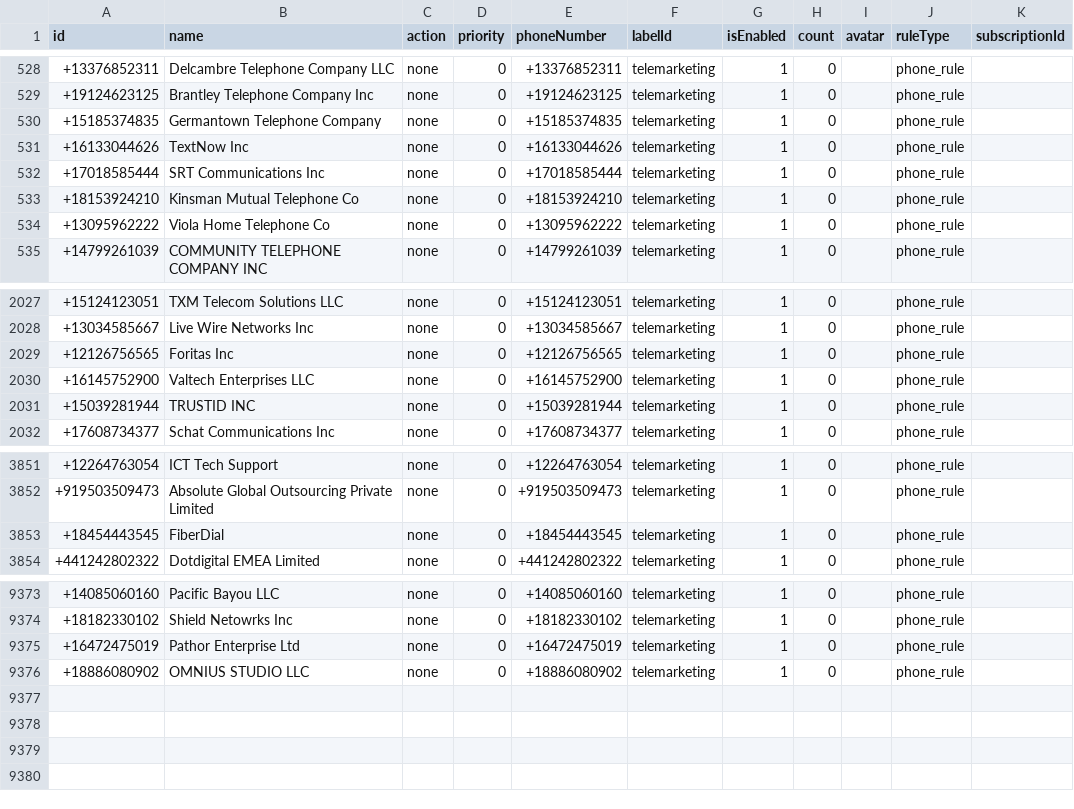
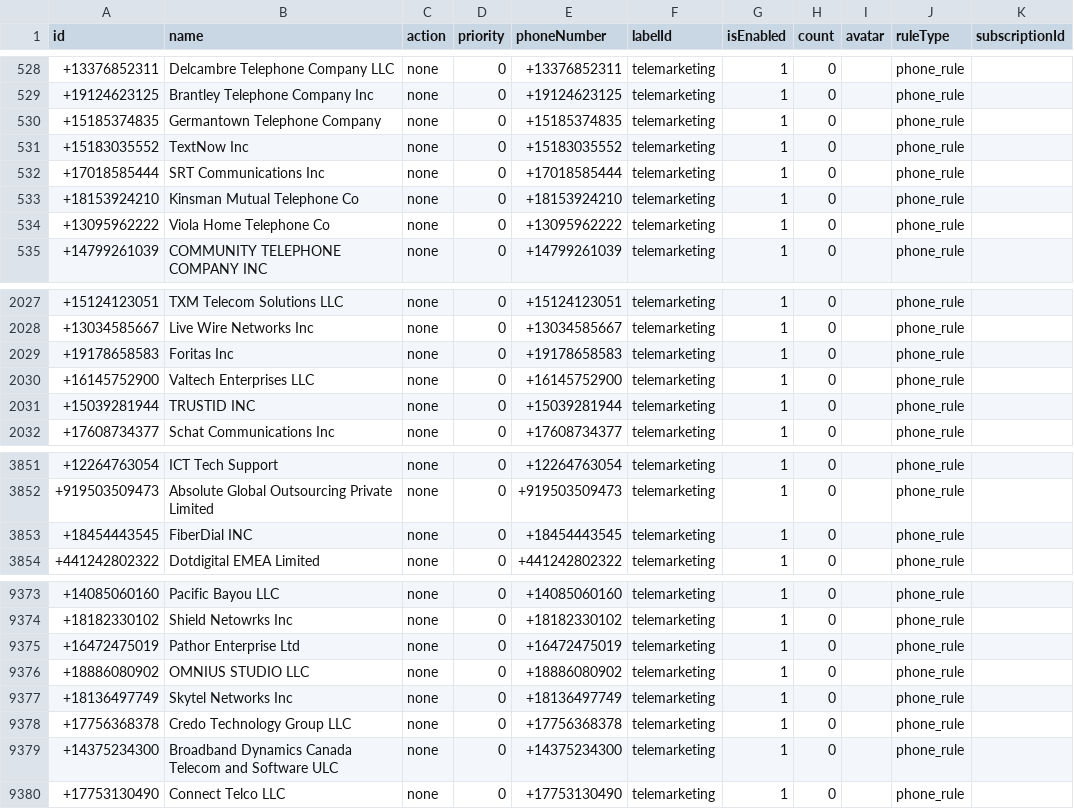
Before and after one commit to choicenew/yourcallrule, a CSV file: US/fcc_processed_data.csv, drawn as a sheet; only a part is shown, gaps mark what is left out.

```diff
--- a/US/fcc_processed_data.csv
+++ b/US/fcc_processed_data.csv
@@ -530,3 +530,3 @@ id,name,action,priority,phoneNumber,labelId,isEnabled,count,avatar,ruleType,subs
 +15185374835,Germantown Telephone Company,none,0,+15185374835,telemarketing,1,0,,phone_rule,
-+16133044626,TextNow Inc,none,0,+16133044626,telemarketing,1,0,,phone_rule,
++15183035552,TextNow Inc,none,0,+15183035552,telemarketing,1,0,,phone_rule,
 +17018585444,SRT Communications Inc,none,0,+17018585444,telemarketing,1,0,,phone_rule,
@@ -2028,3 +2028,3 @@ id,name,action,priority,phoneNumber,labelId,isEnabled,count,avatar,ruleType,subs
 +13034585667,Live Wire Networks Inc,none,0,+13034585667,telemarketing,1,0,,phone_rule,
-+12126756565,Foritas Inc,none,0,+12126756565,telemarketing,1,0,,phone_rule,
++19178658583,Foritas Inc,none,0,+19178658583,telemarketing,1,0,,phone_rule,
 +16145752900,Valtech Enterprises LLC,none,0,+16145752900,telemarketing,1,0,,phone_rule,
@@ -3852,3 +3852,3 @@ id,name,action,priority,phoneNumber,labelId,isEnabled,count,avatar,ruleType,subs
 +919503509473,Absolute Global Outsourcing Private Limited,none,0,+919503509473,telemarketing,1,0,,phone_rule,
-+18454443545,FiberDial,none,0,+18454443545,telemarketing,1,0,,phone_rule,
++18454443545,FiberDial INC,none,0,+18454443545,telemarketing,1,0,,phone_rule,
 +441242802322,Dotdigital EMEA Limited,none,0,+441242802322,telemarketing,1,0,,phone_rule,
@@ -9376 +9376,5 @@ id,name,action,priority,phoneNumber,labelId,isEnabled,count,avatar,ruleType,subs
 +18886080902,OMNIUS STUDIO LLC,none,0,+18886080902,telemarketing,1,0,,phone_rule,
++18136497749,Skytel Networks Inc,none,0,+18136497749,telemarketing,1,0,,phone_rule,
++17756368378,Credo Technology Group LLC,none,0,+17756368378,telemarketing,1,0,,phone_rule,
++14375234300,Broadband Dynamics Canada Telecom and Software ULC,none,0,+14375234300,telemarketing,1,0,,phone_rule,
++17753130490,Connect Telco LLC,none,0,+17753130490,telemarketing,1,0,,phone_rule,
```
